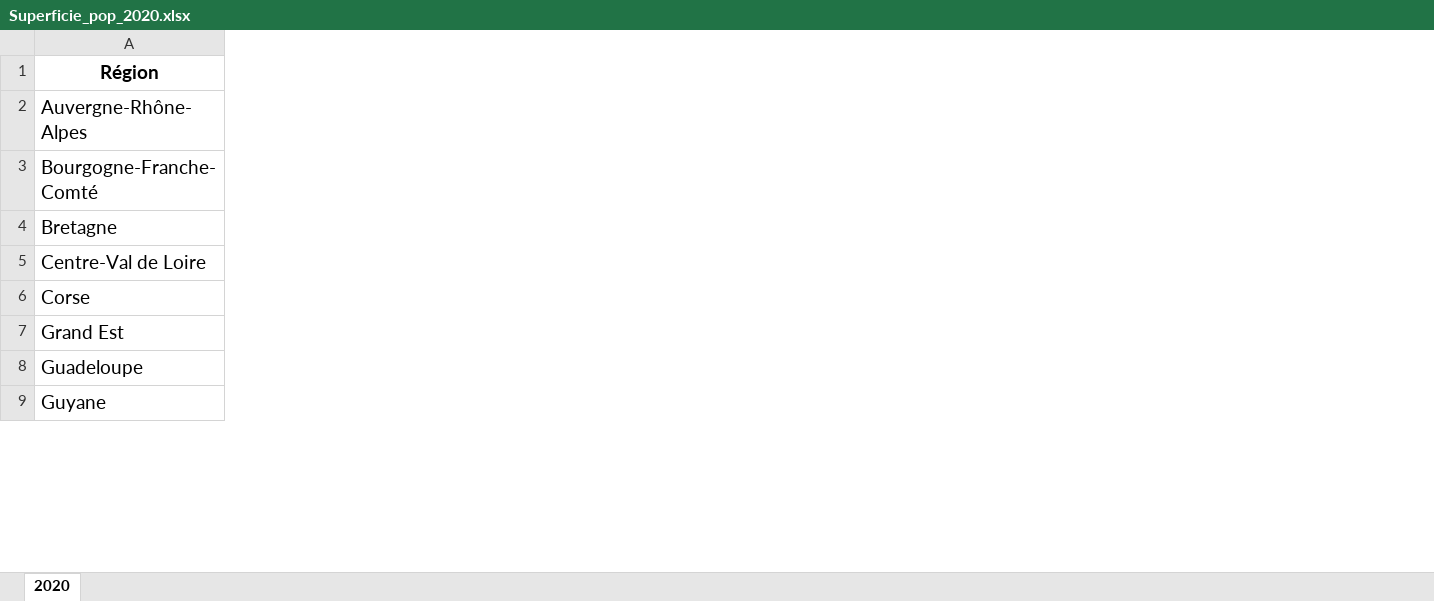
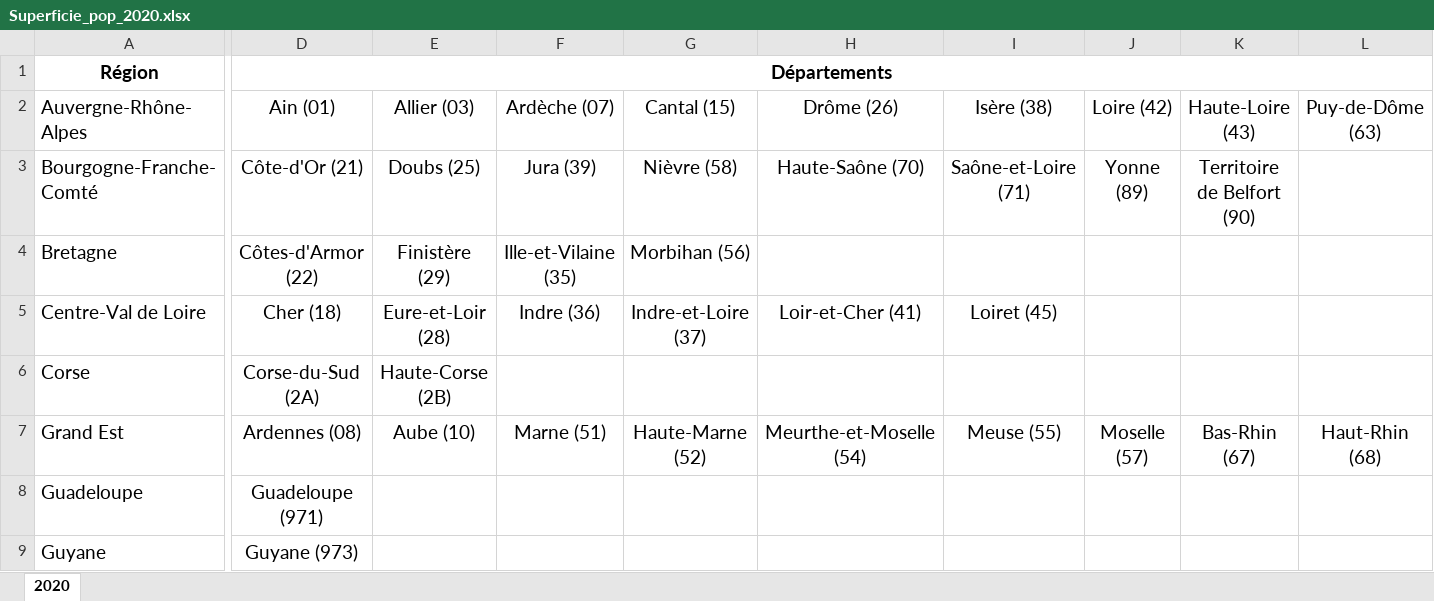
Before and after one commit to FoxSev/Traitement_donnees, an Excel workbook: Superficie_pop_2020.xlsx, sheet 2020, drawn as a sheet; only a part is shown, gaps mark what is left out; values as stored, in another font and other column widths than the file's, no borders; table styles not drawn; the diff covers the shown part only; the diff names each change by its address in the sheet, - before the commit and + after, or states it on an @@ line.

Commit message:
Add files via upload

```diff
--- a/Superficie_pop_2020.xlsx (sheet 2020)
+++ b/Superficie_pop_2020.xlsx (sheet 2020)
+column D, rows 1-9: Départements | Ain (01) | Côte-d'Or (21) | Côtes-d'Armor (22) | Cher (18) | Corse-du-Sud (2A) | Ardennes (08) | Guadeloupe (971) | Guyane (973)
+column E, rows 2-7: Allier (03) | Doubs (25) | Finistère (29) | Eure-et-Loir (28) | Haute-Corse (2B) | Aube (10)
+column F, rows 2-7: Ardèche (07) | Jura (39) | Ille-et-Vilaine (35) | Indre (36) |  | Marne (51)
+column G, rows 2-7: Cantal (15) | Nièvre (58) | Morbihan (56) | Indre-et-Loire (37) |  | Haute-Marne (52)
+column H, rows 2-7: Drôme (26) | Haute-Saône (70) |  | Loir-et-Cher (41) |  | Meurthe-et-Moselle (54)
+column I, rows 2-7: Isère (38) | Saône-et-Loire (71) |  | Loiret (45) |  | Meuse (55)
+column J, rows 2-7: Loire (42) | Yonne (89) |  |  |  | Moselle (57)
+column K, rows 2-7: Haute-Loire (43) | Territoire de Belfort (90) |  |  |  | Bas-Rhin (67)
+column L, rows 2-7: Puy-de-Dôme (63) |  |  |  |  | Haut-Rhin (68)
```
Also changed, not shown: 4 added columns elsewhere in this sheet.
